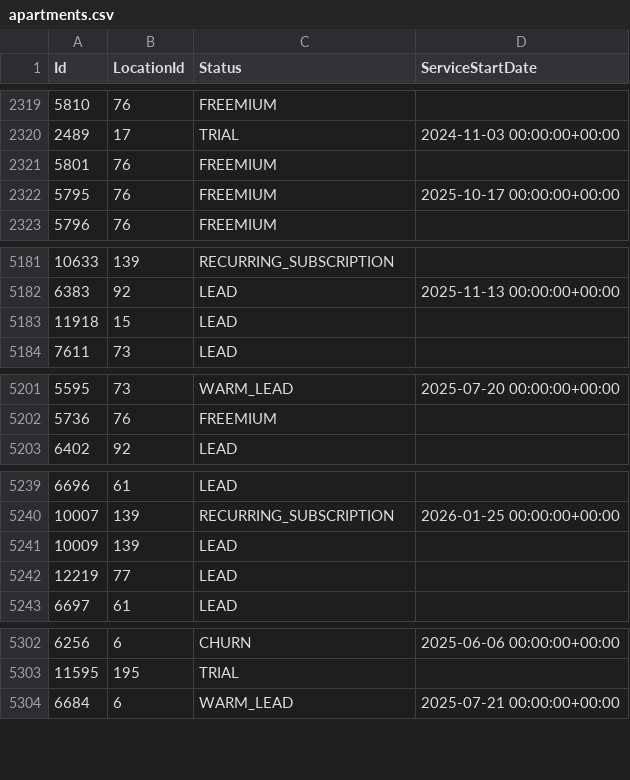
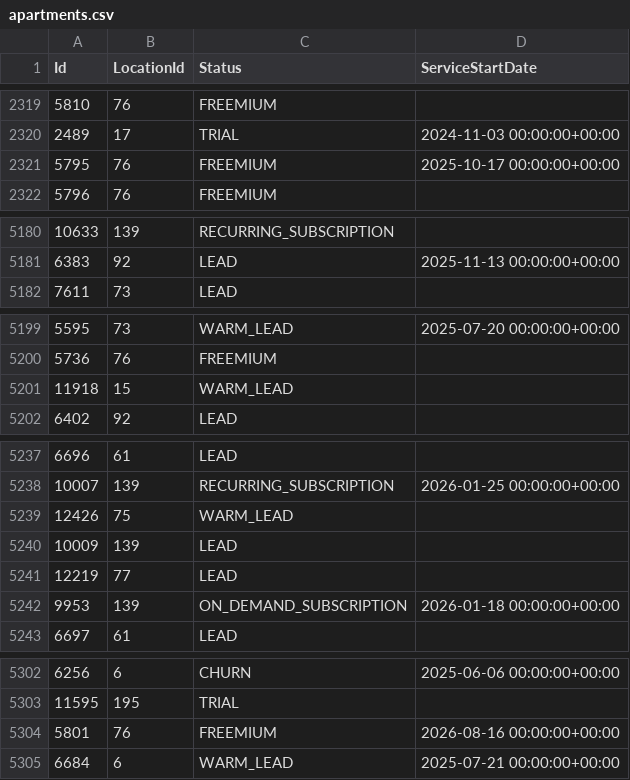
Before and after one commit to AryanGupta-Faireez/demand-dashboard, a CSV file: data/apartments.csv, drawn as a sheet; only a part is shown, gaps mark what is left out; the diff covers the shown part only.

```diff
--- a/data/apartments.csv
+++ b/data/apartments.csv
@@ -2320,3 +2320,2 @@ Id,LocationId,Status,ServiceStartDate
 2489,17,TRIAL,2024-11-03 00:00:00+00:00
-5801,76,FREEMIUM,
 5795,76,FREEMIUM,2025-10-17 00:00:00+00:00
@@ -5182,3 +5181,2 @@ Id,LocationId,Status,ServiceStartDate
 6383,92,LEAD,2025-11-13 00:00:00+00:00
-11918,15,LEAD,
 7611,73,LEAD,
@@ -5202,2 +5200,3 @@ Id,LocationId,Status,ServiceStartDate
 5736,76,FREEMIUM,
+11918,15,WARM_LEAD,
 6402,92,LEAD,
@@ -5240,4 +5238,6 @@ Id,LocationId,Status,ServiceStartDate
 10007,139,RECURRING_SUBSCRIPTION,2026-01-25 00:00:00+00:00
+12426,75,WARM_LEAD,
 10009,139,LEAD,
 12219,77,LEAD,
+9953,139,ON_DEMAND_SUBSCRIPTION,2026-01-18 00:00:00+00:00
 6697,61,LEAD,
@@ -5303,2 +5303,3 @@ Id,LocationId,Status,ServiceStartDate
 11595,195,TRIAL,
+5801,76,FREEMIUM,2026-08-16 00:00:00+00:00
 6684,6,WARM_LEAD,2025-07-21 00:00:00+00:00
```
Also changed, not shown: 2 added rows, 10 moved rows and 1 edited cell elsewhere in this file, data/promotions.csv, data/registration_requests.csv, 2 other files.
